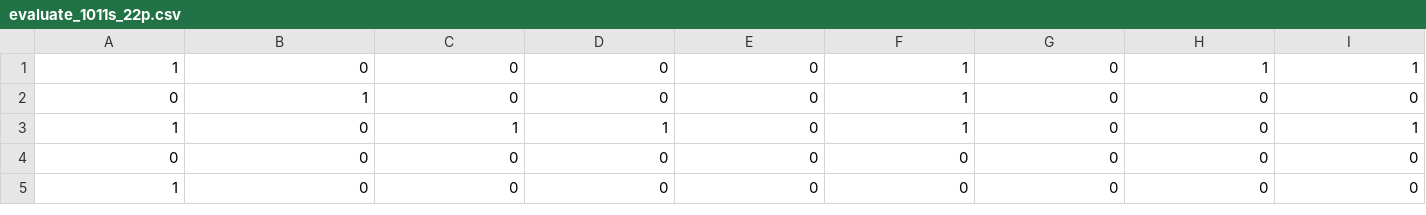
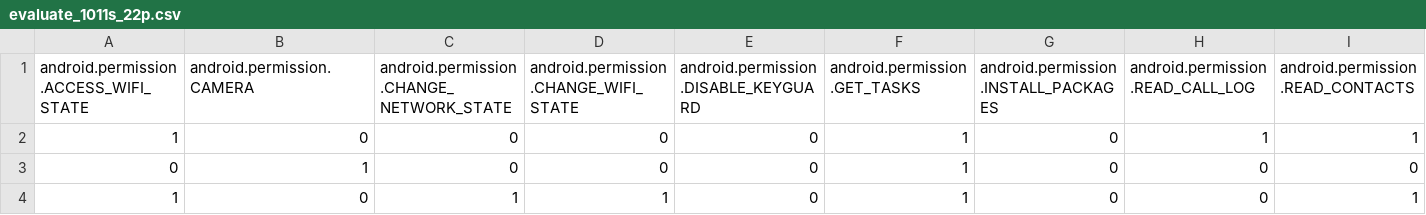
Before and after one commit to chamarh/SigPID, a CSV file: permission_extraction/evaluate_1011s_22p.csv, drawn as a sheet; only a part is shown; the shorter side is filled out with more unchanged rows; rows hold the shown columns only; the diff names each change by its address in the sheet, - before the commit and + after, or states it on an @@ line.

Commit message:
Update evaluate_1011s_22p.csv

```diff
--- a/permission_extraction/evaluate_1011s_22p.csv
+++ b/permission_extraction/evaluate_1011s_22p.csv
+row 1: android.permission.ACCESS_WIFI_STATE | android.permission.CAMERA | android.permission.CHANGE_NETWORK_STATE | android.permission.CHANGE_WIFI_STATE | android.permission.DISABLE_KEYGUARD | android.permission.GET_TASKS | android.permission.INSTALL_PACKAGES | android.permission.READ_CALL_LOG | android.permission.READ_CONTACTS
```
